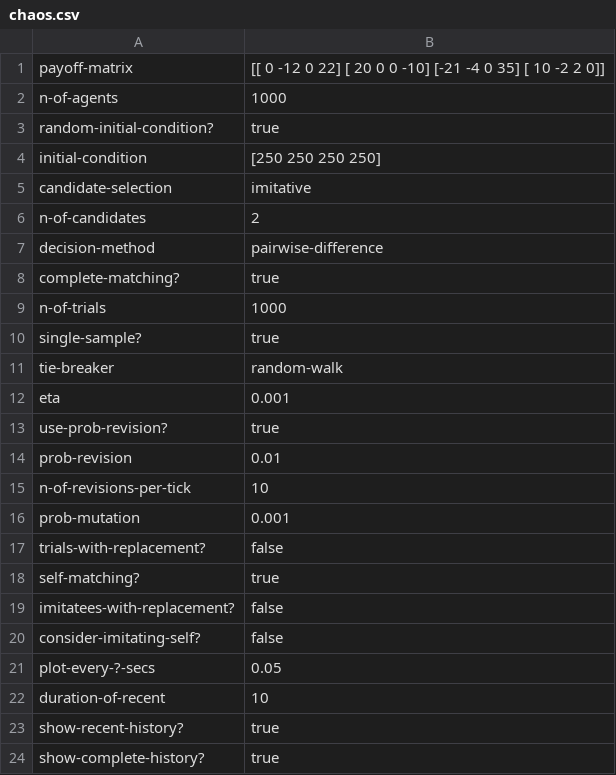
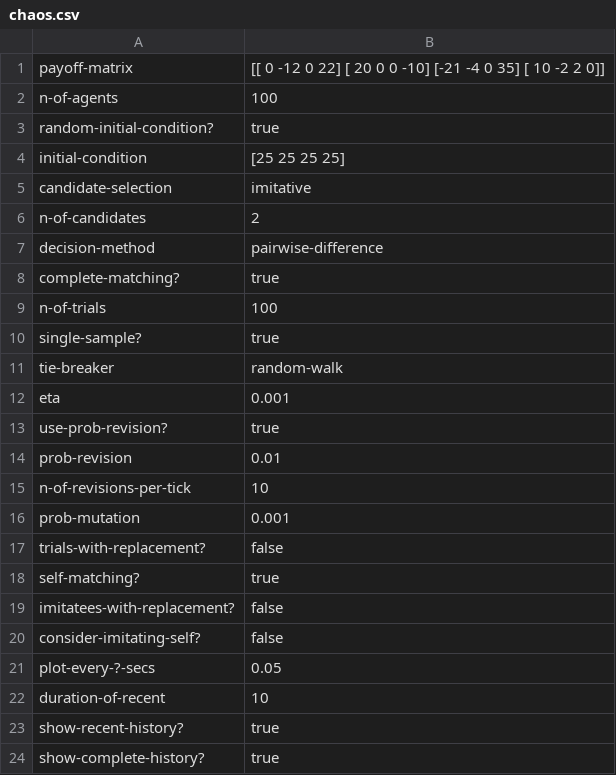
Before and after one commit to luis-r-izquierdo/abed-1pop, a CSV file: parameter-files/chaos.csv, drawn as a sheet.

Commit message:
change n-of-agents in chaos parameter file

```diff
--- a/parameter-files/chaos.csv
+++ b/parameter-files/chaos.csv
@@ -1,5 +1,5 @@
 payoff-matrix,"[[  0 -12 0  22] [ 20   0 0 -10] [-21  -4 0  35] [ 10  -2 2   0]]"
-n-of-agents,1000
+n-of-agents,100
 random-initial-condition?,true
-initial-condition,"[250 250 250 250]"
+initial-condition,"[25 25 25 25]"
 candidate-selection,"imitative"
@@ -8,3 +8,3 @@ decision-method,"pairwise-difference"
 complete-matching?,true
-n-of-trials,1000
+n-of-trials,100
 single-sample?,true
```
